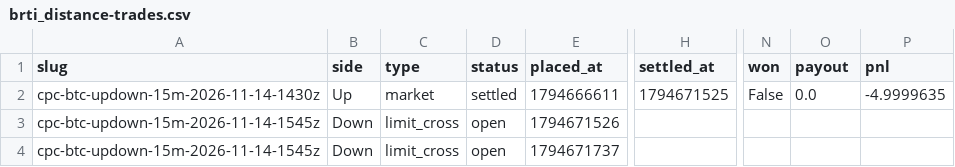
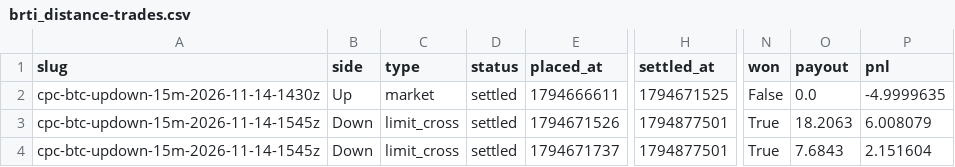
Before and after one commit to cheeseonamonkey/PaperLab, a CSV file: data/ledgers/brti_distance-trades.csv, drawn as a sheet; only a part is shown, gaps mark what is left out; the diff names each change by its address in the sheet, - before the commit and + after, or states it on an @@ line.

```diff
--- a/data/ledgers/brti_distance-trades.csv
+++ b/data/ledgers/brti_distance-trades.csv
-D3:D4 (status): open
+D3:D4 (status): settled
-H3:H4 (settled_at): (empty)
+H3:H4 (settled_at): 1794877501
-N3:N4 (won): (empty)
+N3:N4 (won): True
-O3 (payout): (empty)
+O3 (payout): 18.2063
-P3 (pnl): (empty)
+P3 (pnl): 6.008079
-O4 (payout): (empty)
+O4 (payout): 7.6843
-P4 (pnl): (empty)
+P4 (pnl): 2.151604
```
Also changed, not shown: data/ledgers/brti_distance-orders.csv, data/ledgers/brti_distance_limit-orders.csv, 49 other files.
